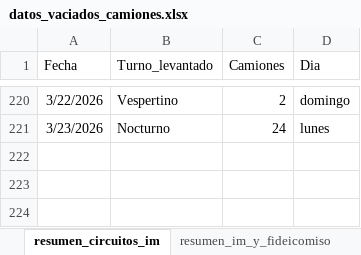
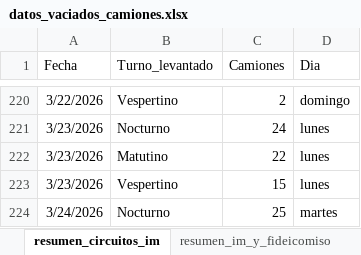
Before and after one commit to liottinicolas/APP_nuevoinforme, an Excel workbook: scripts/visitados/datos_vaciados_camiones.xlsx, sheet resumen_circuitos_im, drawn as a sheet; only a part is shown, gaps mark what is left out; values as stored, in another font and other column widths than the file's, no borders; the diff names each change by its address in the sheet, - before the commit and + after, or states it on an @@ line.

```diff
--- a/scripts/visitados/datos_vaciados_camiones.xlsx (sheet resumen_circuitos_im)
+++ b/scripts/visitados/datos_vaciados_camiones.xlsx (sheet resumen_circuitos_im)
+row 222: 3/23/2026 | Matutino | 22 | lunes
+row 223: 3/23/2026 | Vespertino | 15 | lunes
+row 224: 3/24/2026 | Nocturno | 25 | martes
```
Also changed, not shown: sheet vaciados_imyfideicomiso, sheet vaciados_im, sheet resumen_im_y_fideicomiso, 38 other files.
